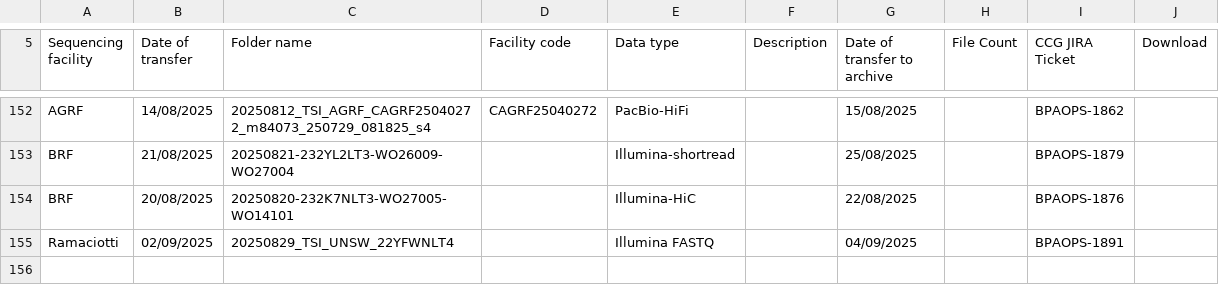
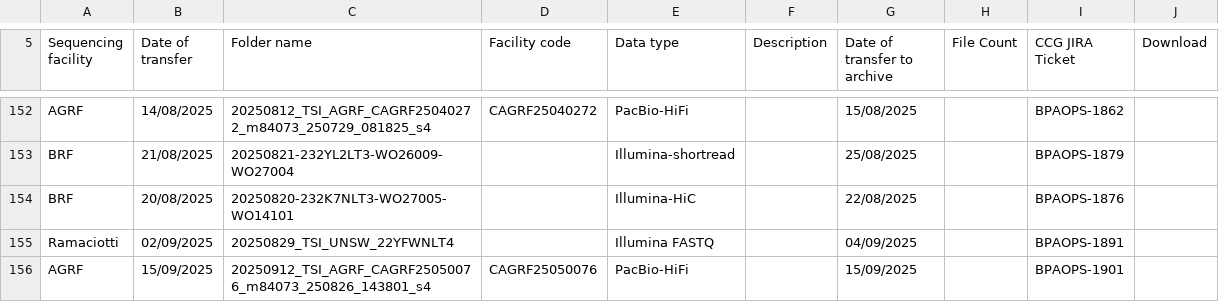
Before and after one commit to BioplatformsAustralia/bpa-ingest, a CSV file: track-metadata/google-drive/BPA Projects Data Transfer Summary - TSI.csv, drawn as a sheet; only a part is shown, gaps mark what is left out; the diff names each change by its address in the sheet, - before the commit and + after, or states it on an @@ line.

Commit message:
BPAOPS-1901 - Ingest m84073_250826_143801_s4 for TSI

```diff
--- a/track-metadata/google-drive/BPA Projects Data Transfer Summary - TSI.csv
+++ b/track-metadata/google-drive/BPA Projects Data Transfer Summary - TSI.csv
+row 156: AGRF | 15/09/2025 | 20250912_TSI_AGRF_CAGRF25050076_m84073_250826_143801_s4 | CAGRF25050076 | PacBio-HiFi |  | 15/09/2025 |  | BPAOPS-1901
```
